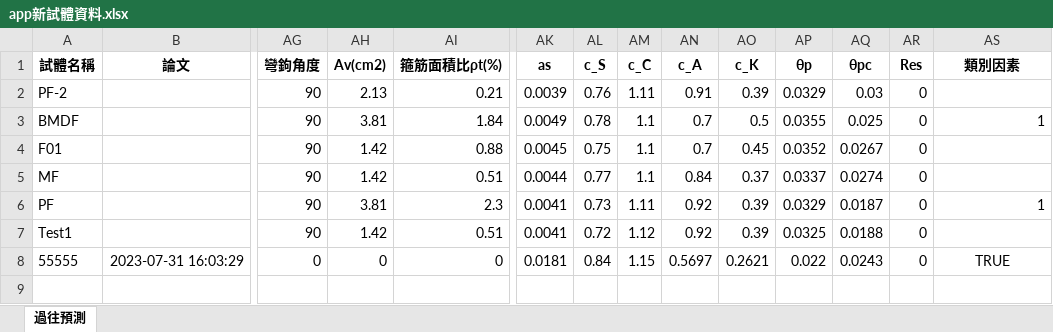
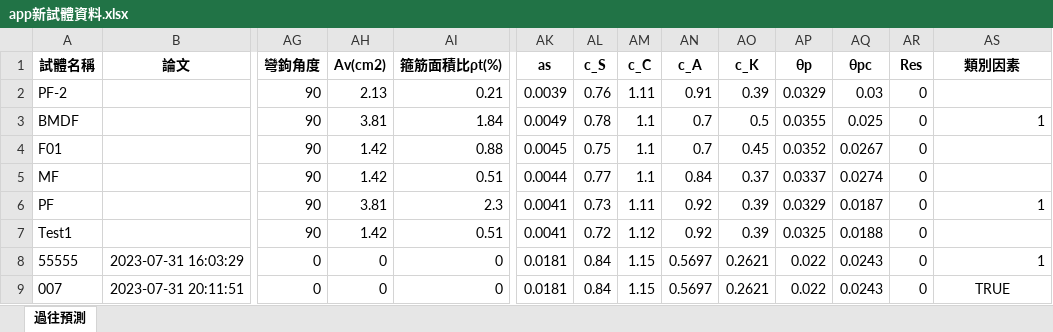
Before and after one commit to Data-AI-Resilience-Group/ML-APP-RC-Plastic-Hinge, an Excel workbook: app新試體資料.xlsx, sheet 過往預測, drawn as a sheet; only a part is shown, gaps mark what is left out; values as stored, in another font and other column widths than the file's, no borders; rows hold the shown columns only; the diff names each change by its address in the sheet, - before the commit and + after, or states it on an @@ line.

Commit message:
Update data

```diff
--- a/app新試體資料.xlsx (sheet 過往預測)
+++ b/app新試體資料.xlsx (sheet 過往預測)
-AS8 (類別因素): TRUE
+AS8 (類別因素): 1
-AS8 alignment: center
+AS8 alignment: right
+row 9: 007 | 2023-07-31 20:11:51 | 0 | 0 | 0 | 0.0181 | 0.84 | 1.15 | 0.5697 | 0.2621 | 0.022 | 0.0243 | 0 | TRUE
```
